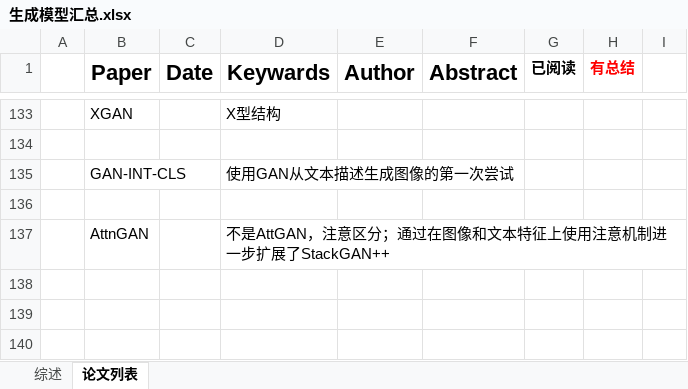
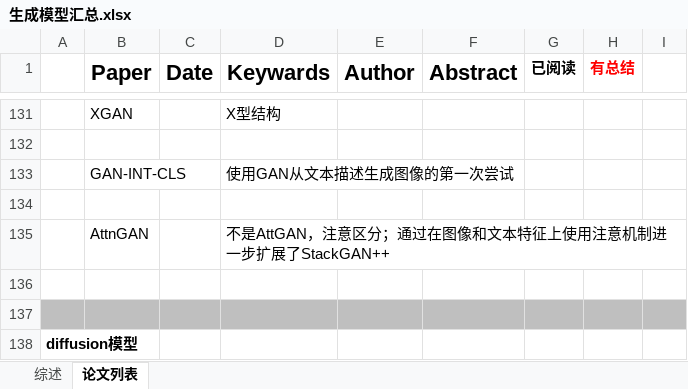
Before and after one commit to whitenightwu/11-Algorithm_and_Data, an Excel workbook: 16-生成模型(GAN和VAE等)/生成模型汇总.xlsx, sheet 论文列表, drawn as a sheet; only a part is shown, gaps mark what is left out; values as stored, in another font and other column widths than the file's, no borders; the diff covers the shown part only; the diff names each change by its address in the sheet, - before the commit and + after, or states it on an @@ line.

```diff
--- a/16-生成模型(GAN和VAE等)/生成模型汇总.xlsx (sheet 论文列表)
+++ b/16-生成模型(GAN和VAE等)/生成模型汇总.xlsx (sheet 论文列表)
+row 136: (empty)
+row 137: (empty)
+row 138: diffusion模型
```
Also changed, not shown: 3 added rows, 2 removed rows, 1 edited cell and cell formats elsewhere in this sheet, sheet 综述, AIGC和生成式大模型/AIGC和生成式大模型汇总.xlsx, 15 other files.
